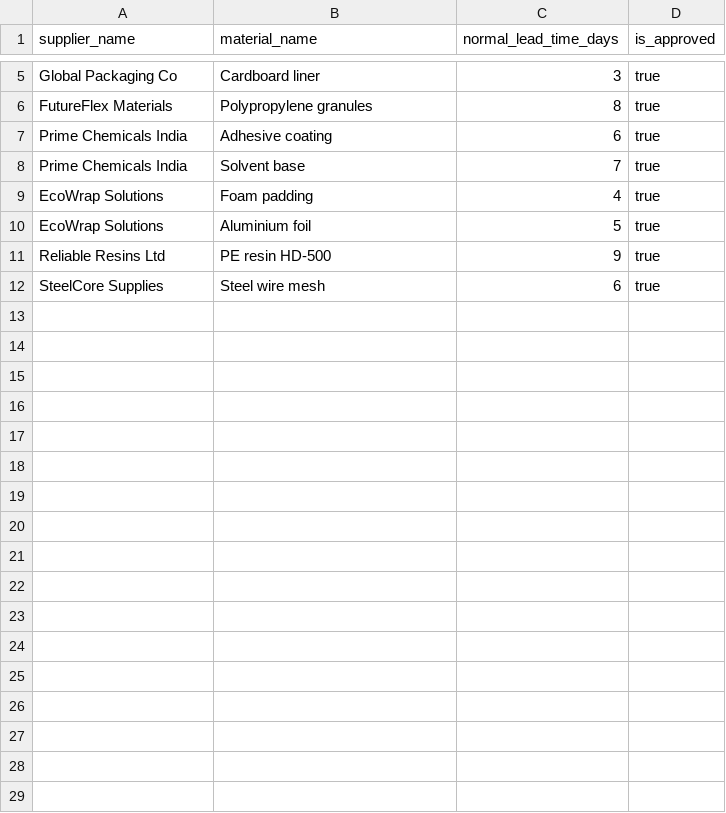
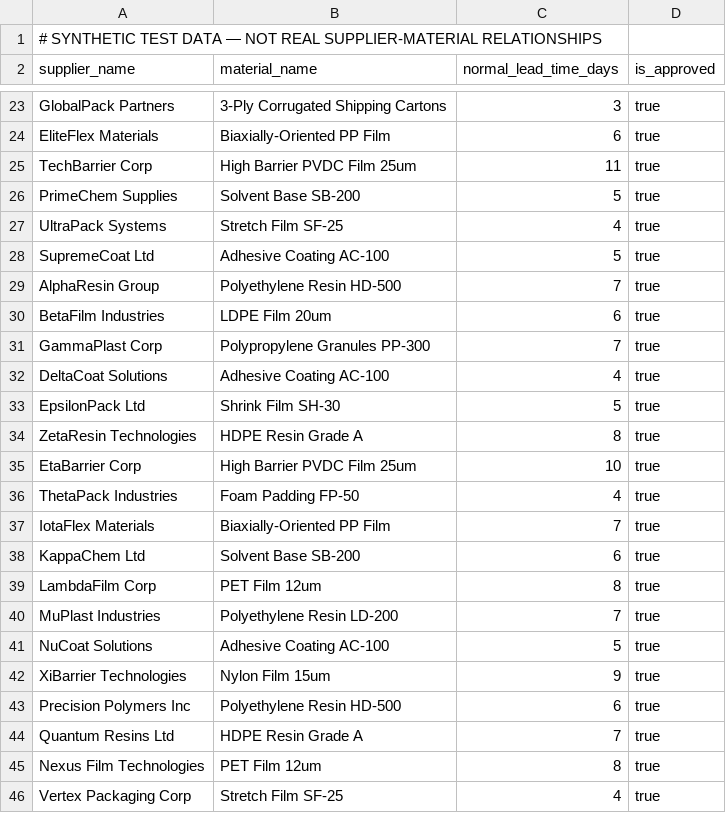
Before and after one commit to varshitha011/vendorguard-ai, a CSV file: sample-data/supplier_materials.csv, drawn as a sheet; only a part is shown, gaps mark what is left out; removed rows and columns are numbered as before the commit, all else as after; the diff covers the shown part only; the diff names each change by its address in the sheet, - before the commit and + after, or states it on an @@ line.

```diff
--- a/sample-data/supplier_materials.csv
+++ b/sample-data/supplier_materials.csv
+row 1: # SYNTHETIC TEST DATA — NOT REAL SUPPLIER-MATERIAL RELATIONSHIPS
-A23 (supplier_name): Global Packaging Co
+A23 (supplier_name): GlobalPack Partners
-B23 (material_name): Cardboard liner
+B23 (material_name): 3-Ply Corrugated Shipping Cartons
-row 6: FutureFlex Materials | Polypropylene granules | 8 | true
+row 24: EliteFlex Materials | Biaxially-Oriented PP Film | 6 | true
+row 25: TechBarrier Corp | High Barrier PVDC Film 25um | 11 | true
+row 26: PrimeChem Supplies | Solvent Base SB-200 | 5 | true
+row 27: UltraPack Systems | Stretch Film SF-25 | 4 | true
+row 28: SupremeCoat Ltd | Adhesive Coating AC-100 | 5 | true
+row 29: AlphaResin Group | Polyethylene Resin HD-500 | 7 | true
-A30 (supplier_name): Prime Chemicals India
+A30 (supplier_name): BetaFilm Industries
-B30 (material_name): Adhesive coating
+B30 (material_name): LDPE Film 20um
-A31 (supplier_name): Prime Chemicals India
+A31 (supplier_name): GammaPlast Corp
-B31 (material_name): Solvent base
+B31 (material_name): Polypropylene Granules PP-300
+row 32: DeltaCoat Solutions | Adhesive Coating AC-100 | 4 | true
+row 33: EpsilonPack Ltd | Shrink Film SH-30 | 5 | true
+row 34: ZetaResin Technologies | HDPE Resin Grade A | 8 | true
+row 35: EtaBarrier Corp | High Barrier PVDC Film 25um | 10 | true
-A36 (supplier_name): EcoWrap Solutions
+A36 (supplier_name): ThetaPack Industries
-B36 (material_name): Foam padding
+B36 (material_name): Foam Padding FP-50
+row 37: IotaFlex Materials | Biaxially-Oriented PP Film | 7 | true
+row 38: KappaChem Ltd | Solvent Base SB-200 | 6 | true
+row 39: LambdaFilm Corp | PET Film 12um | 8 | true
+row 40: MuPlast Industries | Polyethylene Resin LD-200 | 7 | true
-A41 (supplier_name): EcoWrap Solutions
+A41 (supplier_name): NuCoat Solutions
-B41 (material_name): Aluminium foil
+B41 (material_name): Adhesive Coating AC-100
-A42 (supplier_name): Reliable Resins Ltd
+A42 (supplier_name): XiBarrier Technologies
-B42 (material_name): PE resin HD-500
+B42 (material_name): Nylon Film 15um
-A43 (supplier_name): SteelCore Supplies
+A43 (supplier_name): Precision Polymers Inc
-B43 (material_name): Steel wire mesh
+B43 (material_name): Polyethylene Resin HD-500
+row 44: Quantum Resins Ltd | HDPE Resin Grade A | 7 | true
+row 45: Nexus Film Technologies | PET Film 12um | 8 | true
+row 46: Vertex Packaging Corp | Stretch Film SF-25 | 4 | true
```
Also changed, not shown: 18 added rows and 5 edited cells elsewhere in this file, sample-data/materials.csv, sample-data/suppliers.csv, 5 other files.
